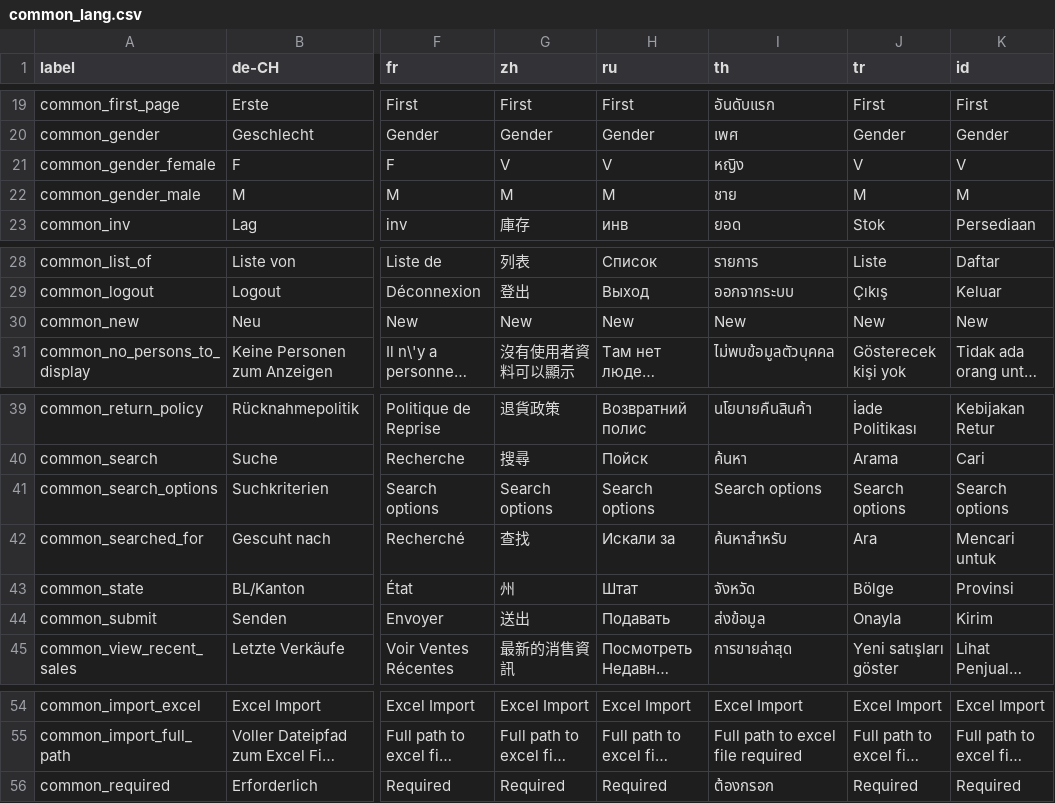
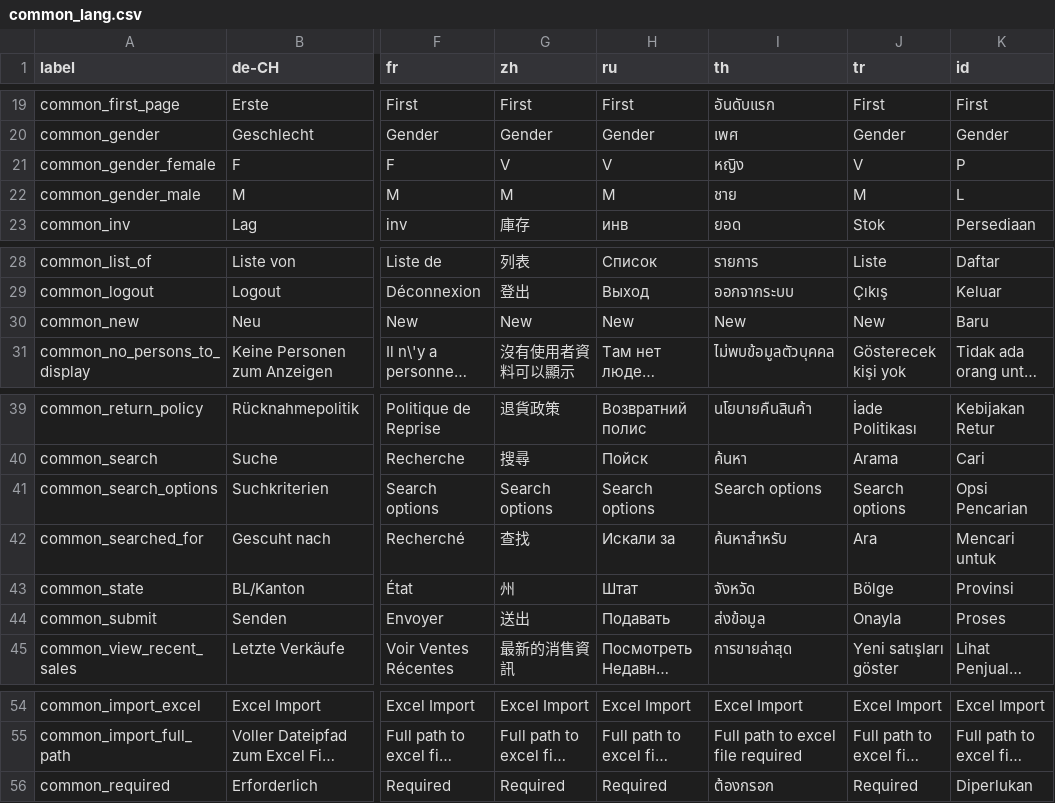
Before and after one commit to opensourcepos/opensourcepos, a CSV file: translations/common_lang.csv, drawn as a sheet; only a part is shown, gaps mark what is left out; long unchanged cells end in …; the diff names each change by its address in the sheet, - before the commit and + after, or states it on an @@ line.

Commit message:
Update common_lang.csv
indonesian langguage update

```diff
--- a/translations/common_lang.csv
+++ b/translations/common_lang.csv
-K21 (id): V
+K21 (id): P
-K22 (id): M
+K22 (id): L
-K30 (id): New
+K30 (id): Baru
-K41 (id): Search options
+K41 (id): Opsi Pencarian
-K44 (id): Kirim
+K44 (id): Proses
-K56 (id): Required
+K56 (id): Diperlukan
```
